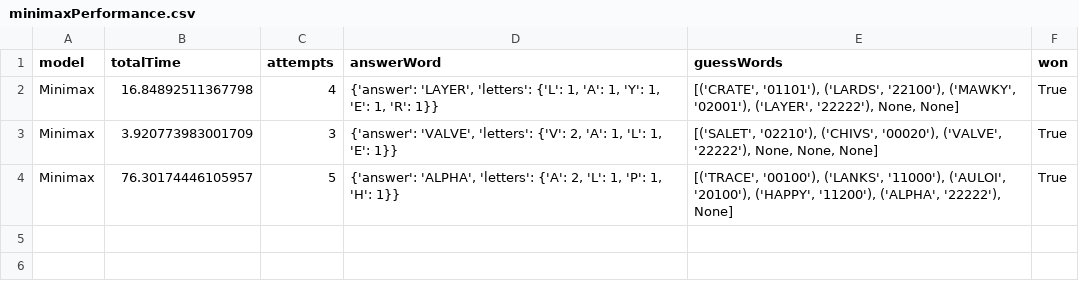
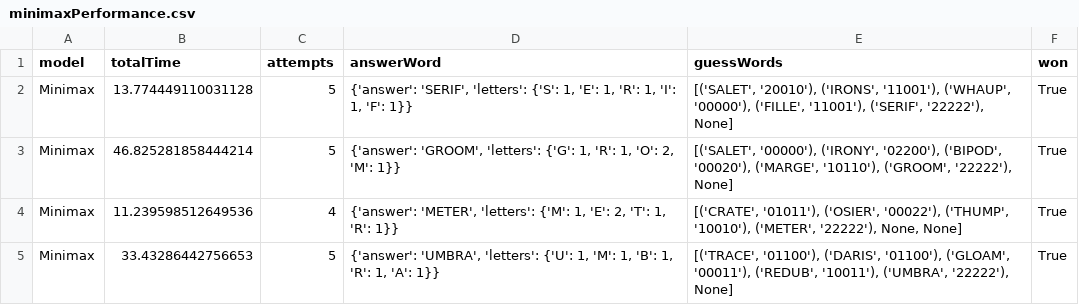
Before and after one commit to bl33h/wordleAi, a CSV file: src/results/minimaxPerformance.csv, drawn as a sheet.

```diff
--- a/src/results/minimaxPerformance.csv
+++ b/src/results/minimaxPerformance.csv
@@ -1,4 +1,5 @@
 model,totalTime,attempts,answerWord,guessWords,won
-Minimax,16.84892511367798,4,"{'answer': 'LAYER', 'letters': {'L': 1, 'A': 1, 'Y': 1, 'E': 1, 'R': 1}}","[('CRATE', '01101'), ('LARDS', '22100'), ('MAWKY', '02001'), ('LAYER', '22222'), None, None]",True
-Minimax,3.920773983001709,3,"{'answer': 'VALVE', 'letters': {'V': 2, 'A': 1, 'L': 1, 'E': 1}}","[('SALET', '02210'), ('CHIVS', '00020'), ('VALVE', '22222'), None, None, None]",True
-Minimax,76.30174446105957,5,"{'answer': 'ALPHA', 'letters': {'A': 2, 'L': 1, 'P': 1, 'H': 1}}","[('TRACE', '00100'), ('LANKS', '11000'), ('AULOI', '20100'), ('HAPPY', '11200'), ('ALPHA', '22222'), None]",True
+Minimax,13.774449110031128,5,"{'answer': 'SERIF', 'letters': {'S': 1, 'E': 1, 'R': 1, 'I': 1, 'F': 1}}","[('SALET', '20010'), ('IRONS', '11001'), ('WHAUP', '00000'), ('FILLE', '11001'), ('SERIF', '22222'), None]",True
+Minimax,46.825281858444214,5,"{'answer': 'GROOM', 'letters': {'G': 1, 'R': 1, 'O': 2, 'M': 1}}","[('SALET', '00000'), ('IRONY', '02200'), ('BIPOD', '00020'), ('MARGE', '10110'), ('GROOM', '22222'), None]",True
+Minimax,11.239598512649536,4,"{'answer': 'METER', 'letters': {'M': 1, 'E': 2, 'T': 1, 'R': 1}}","[('CRATE', '01011'), ('OSIER', '00022'), ('THUMP', '10010'), ('METER', '22222'), None, None]",True
+Minimax,33.43286442756653,5,"{'answer': 'UMBRA', 'letters': {'U': 1, 'M': 1, 'B': 1, 'R': 1, 'A': 1}}","[('TRACE', '01100'), ('DARIS', '01100'), ('GLOAM', '00011'), ('REDUB', '10011'), ('UMBRA', '22222'), None]",True
```
Also changed, not shown: src/results/constraintsPerformance.csv, 3 other files.
